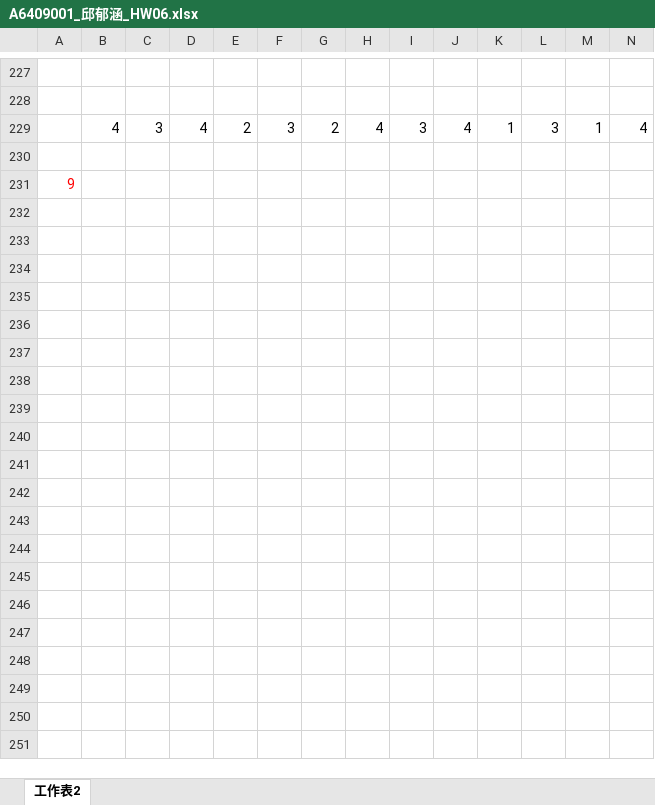
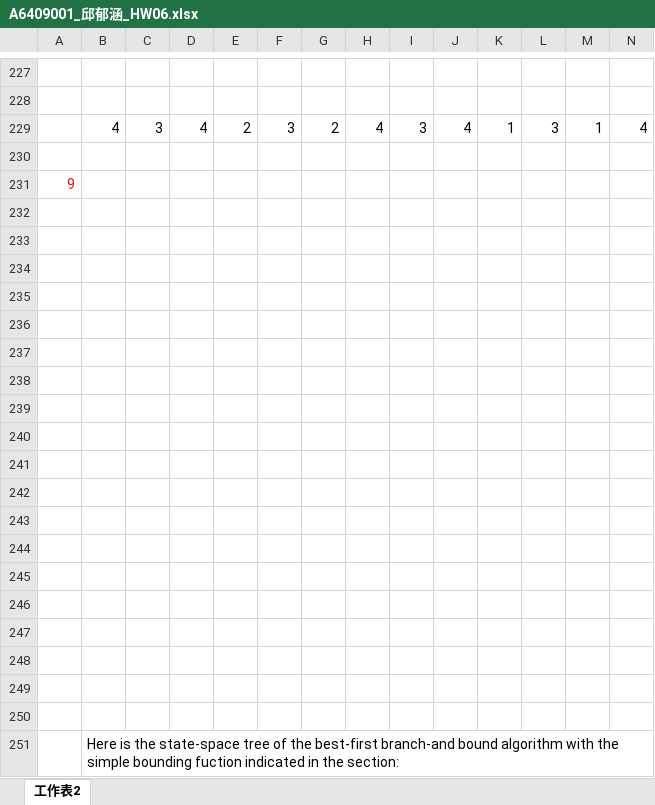
Before and after one commit to QINGSHURUNINDEXINGMING/PccuHW, an Excel workbook: 三下/演算法/A6409001_邱郁涵_HW06.xlsx, sheet 工作表2, drawn as a sheet; only a part is shown, gaps mark what is left out; values as stored, in another font and other column widths than the file's, no borders; charts and pictures not drawn; rows hold the shown columns only; the diff covers the shown part only; the diff names each change by its address in the sheet, - before the commit and + after, or states it on an @@ line.

Commit message:
2019/06/17_22:56

```diff
--- a/三下/演算法/A6409001_邱郁涵_HW06.xlsx (sheet 工作表2)
+++ b/三下/演算法/A6409001_邱郁涵_HW06.xlsx (sheet 工作表2)
+row 232: (empty)
+row 233: (empty)
+row 234: (empty)
+row 235: (empty)
+row 236: (empty)
+row 237: (empty)
+row 238: (empty)
+row 239: (empty)
+row 240: (empty)
+row 241: (empty)
+row 242: (empty)
+row 243: (empty)
+row 244: (empty)
+row 245: (empty)
+row 246: (empty)
+row 247: (empty)
+row 248: (empty)
+row 249: (empty)
+row 250: (empty)
+row 251:  | Here is the state-space tree of the best-first branch-and bound algorithm with the simple bounding fuction indicated in the section:
```
Also changed, not shown: 50 added rows elsewhere in this sheet, charts or pictures.
